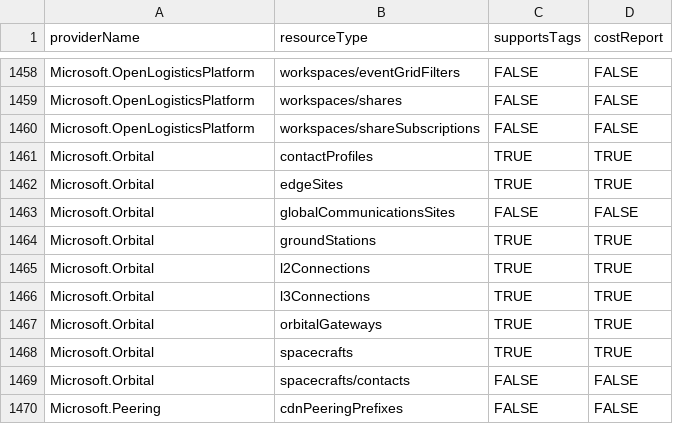
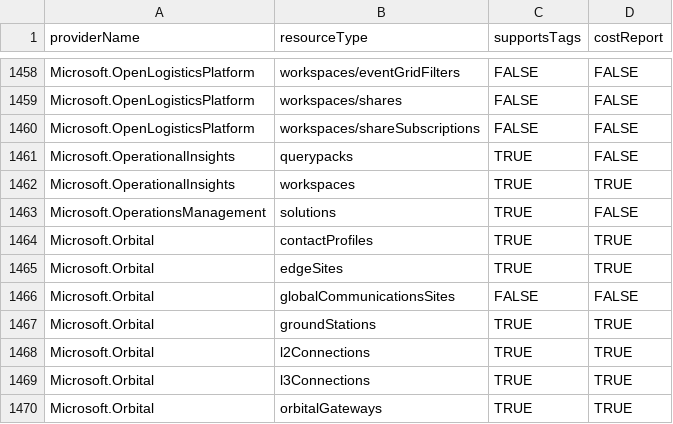
Before and after one commit to tfitzmac/resource-capabilities, a CSV file: tag-support.csv, drawn as a sheet; only a part is shown, gaps mark what is left out; the shorter side is filled out with more unchanged rows; the diff names each change by its address in the sheet, - before the commit and + after, or states it on an @@ line.

Commit message:
Add missing resource types
Microsoft.OperationalInsights,querypacks,TRUE,FALSE
Microsoft.OperationalInsights,workspaces,TRUE,TRUE
Microsoft.OperationsManagement,solutions,TRUE,FALSE

```diff
--- a/tag-support.csv
+++ b/tag-support.csv
+row 1461: Microsoft.OperationalInsights | querypacks | TRUE | FALSE
+row 1462: Microsoft.OperationalInsights | workspaces | TRUE | TRUE
+row 1463: Microsoft.OperationsManagement | solutions | TRUE | FALSE
```
